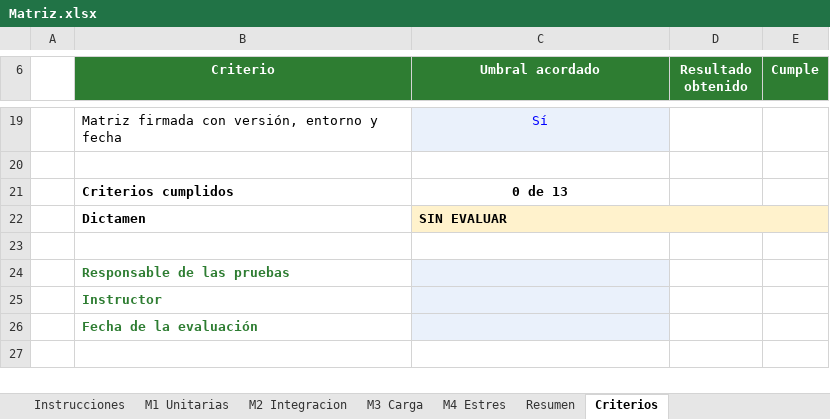
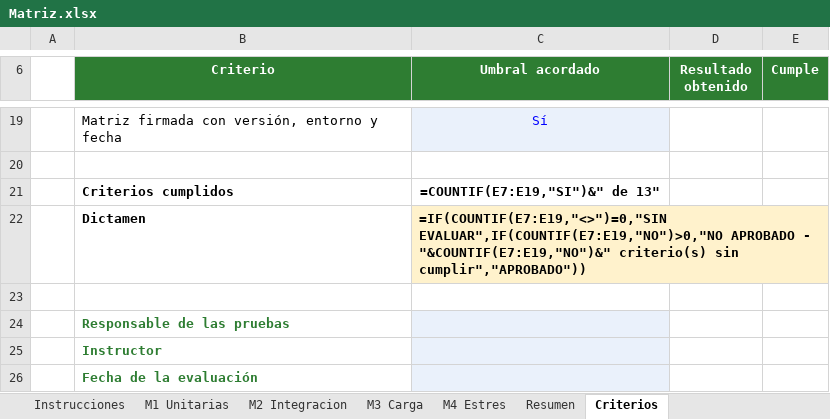
Before and after one commit to mikerb95/dev-portfolio, an Excel workbook: docs/Matriz.xlsx, sheet Criterios, drawn as a sheet; only a part is shown, gaps mark what is left out; values as stored, in another font and other column widths than the file's, no borders; formulas without a stored value are shown as written; conditional formats not drawn; the diff names each change by its address in the sheet, - before the commit and + after, or states it on an @@ line.

```diff
--- a/docs/Matriz.xlsx (sheet Criterios)
+++ b/docs/Matriz.xlsx (sheet Criterios)
-C21 (Umbral acordado): 0 de 13
+C21 (Umbral acordado): =COUNTIF(E7:E19,"SI")&" de 13"
-C22 (Umbral acordado): SIN EVALUAR
+C22 (Umbral acordado): =IF(COUNTIF(E7:E19,"<>")=0,"SIN EVALUAR",IF(COUNTIF(E7:E19,"NO")>0,"NO APROBADO - "&COUNTIF(E7:E19,"NO")&" criterio(s) sin cumplir","APROBADO"))
```
Also changed, not shown: sheet M3 Carga, sheet M2 Integracion, sheet M1 Unitarias, sheet Resumen, sheet Instrucciones, charts or pictures.
